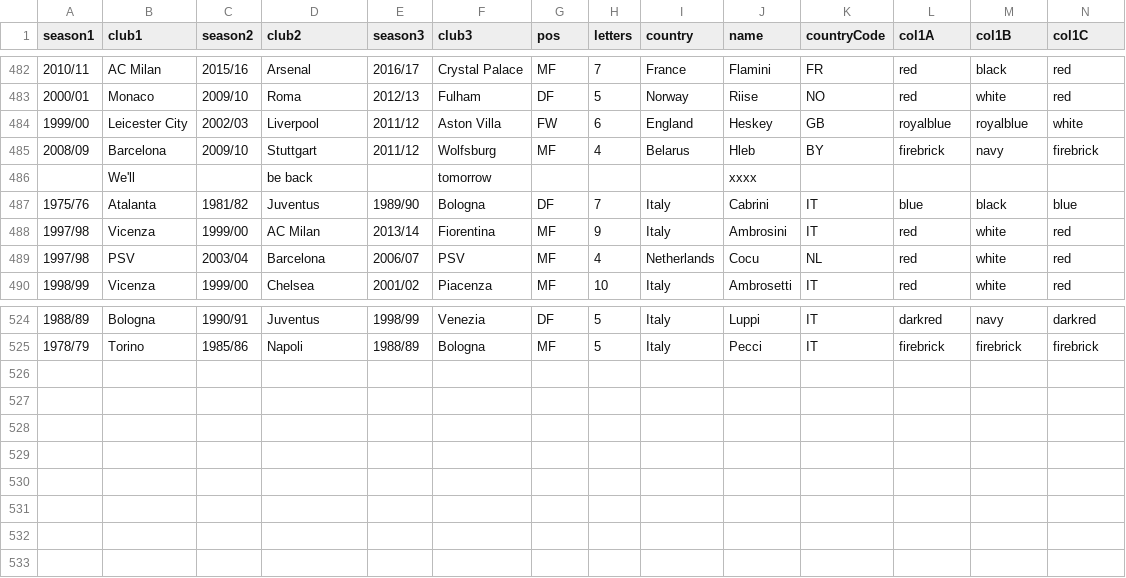
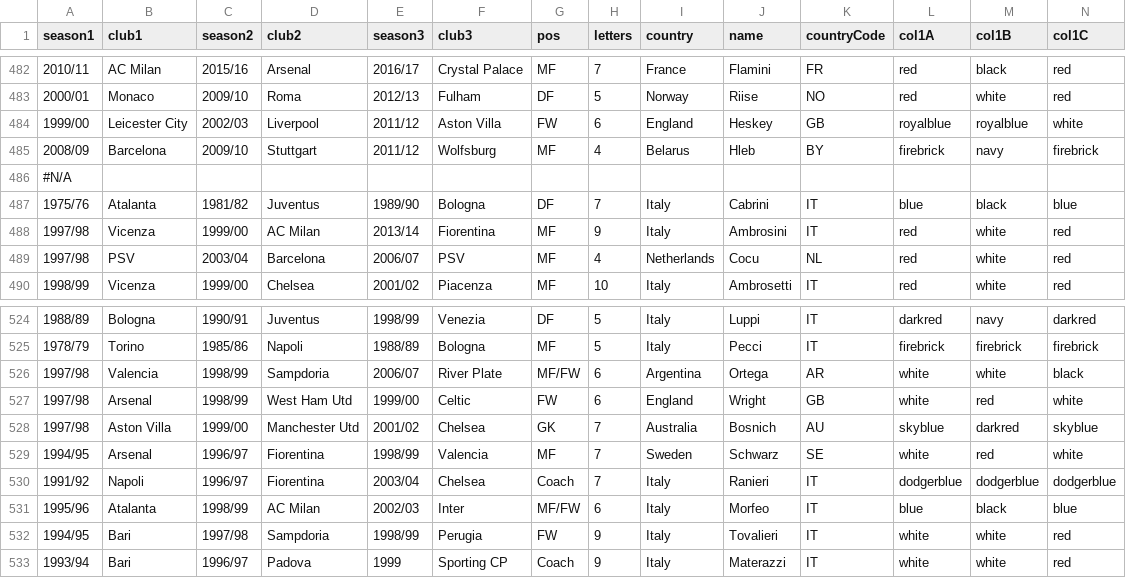
Before and after one commit to vitus81/transferl, a CSV file: lst.csv, drawn as a sheet; only a part is shown, gaps mark what is left out; removed rows and columns are numbered as before the commit, all else as after; rows hold the shown columns only; the diff names each change by its address in the sheet, - before the commit and + after, or states it on an @@ line.

Commit message:
Updated players list

```diff
--- a/lst.csv
+++ b/lst.csv
-row 486:  | We'll |  | be back |  | tomorrow |  |  |  | xxxx
+row 486: #N/A
+row 526: 1997/98 | Valencia | 1998/99 | Sampdoria | 2006/07 | River Plate | MF/FW | 6 | Argentina | Ortega | AR | white | white | black
+row 527: 1997/98 | Arsenal | 1998/99 | West Ham Utd | 1999/00 | Celtic | FW | 6 | England | Wright | GB | white | red | white
+row 528: 1997/98 | Aston Villa | 1999/00 | Manchester Utd | 2001/02 | Chelsea | GK | 7 | Australia | Bosnich | AU | skyblue | darkred | skyblue
+row 529: 1994/95 | Arsenal | 1996/97 | Fiorentina | 1998/99 | Valencia | MF | 7 | Sweden | Schwarz | SE | white | red | white
+row 530: 1991/92 | Napoli | 1996/97 | Fiorentina | 2003/04 | Chelsea | Coach | 7 | Italy | Ranieri | IT | dodgerblue | dodgerblue | dodgerblue
+row 531: 1995/96 | Atalanta | 1998/99 | AC Milan | 2002/03 | Inter | MF/FW | 6 | Italy | Morfeo | IT | blue | black | blue
+row 532: 1994/95 | Bari | 1997/98 | Sampdoria | 1998/99 | Perugia | FW | 9 | Italy | Tovalieri | IT | white | white | red
+row 533: 1993/94 | Bari | 1996/97 | Padova | 1999 | Sporting CP | Coach | 9 | Italy | Materazzi | IT | white | white | red
```
